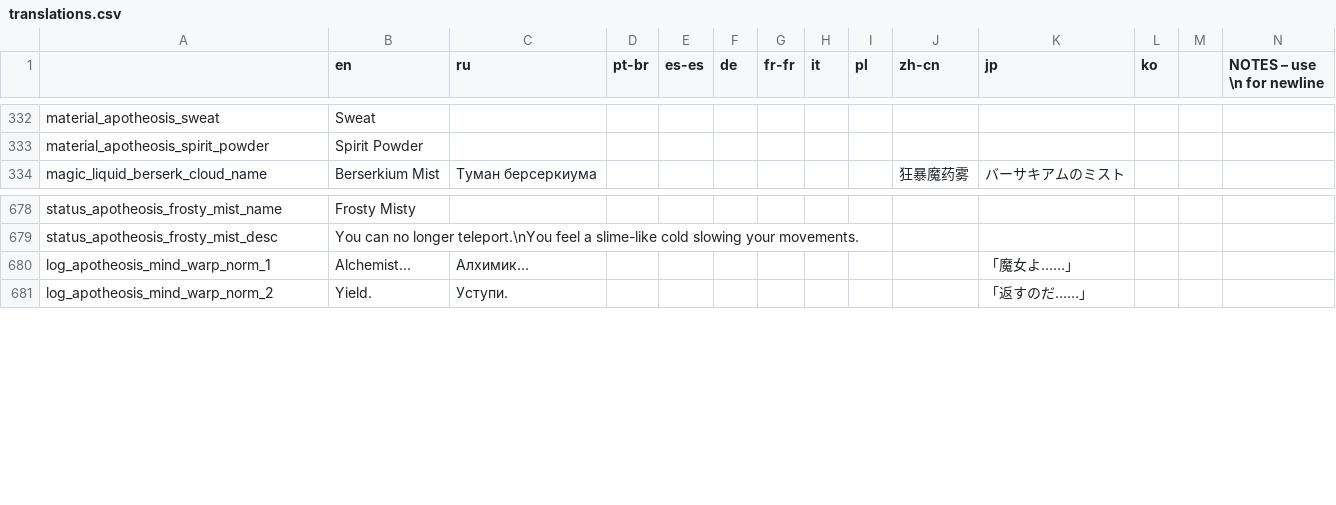
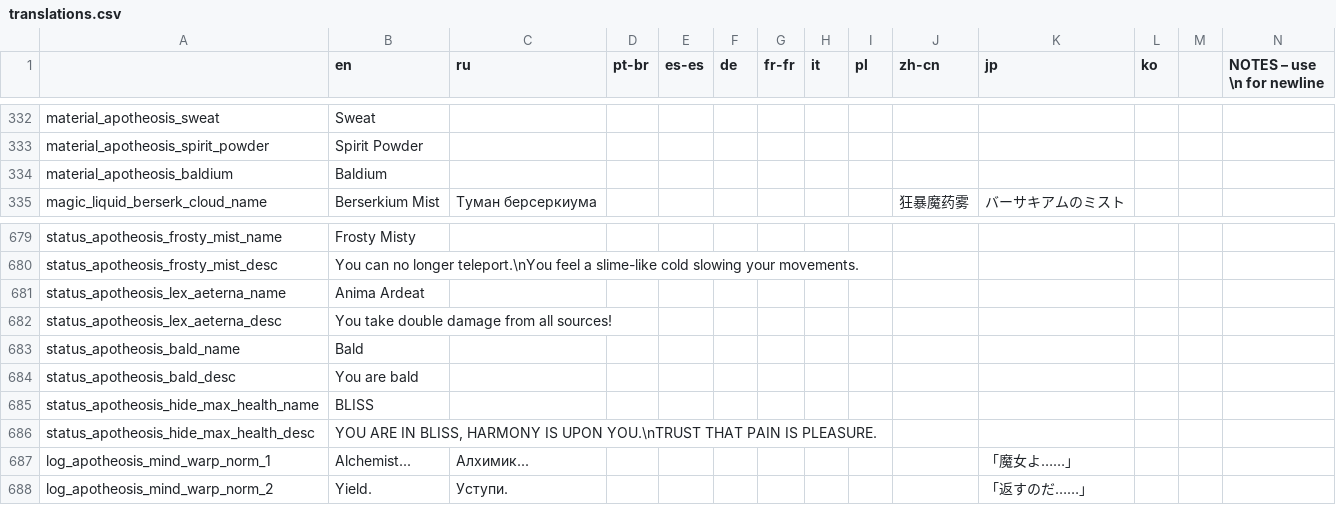
Before and after one commit to Conga0/Apotheosis, a CSV file: translations.csv, drawn as a sheet; only a part is shown, gaps mark what is left out; rows hold the shown columns only; the diff names each change by its address in the sheet, - before the commit and + after, or states it on an @@ line.

```diff
--- a/translations.csv
+++ b/translations.csv
+row 334: material_apotheosis_baldium | Baldium
+row 681: status_apotheosis_lex_aeterna_name | Anima Ardeat
+row 682: status_apotheosis_lex_aeterna_desc | You take double damage from all sources!
+row 683: status_apotheosis_bald_name | Bald
+row 684: status_apotheosis_bald_desc | You are bald
+row 685: status_apotheosis_hide_max_health_name | BLISS
+row 686: status_apotheosis_hide_max_health_desc | YOU ARE IN BLISS, HARMONY IS UPON YOU.\nTRUST THAT PAIN IS PLEASURE.
```
Also changed, not shown: translations_todo.csv, 58 other files.
